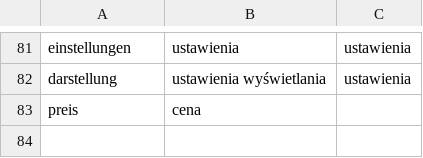
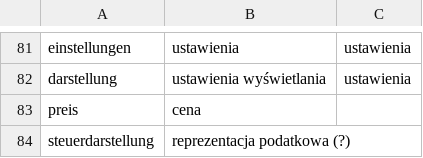
Before and after one commit to halvenas/dictionary_resources, a CSV file: resources.csv, drawn as a sheet; only a part is shown, gaps mark what is left out; the diff names each change by its address in the sheet, - before the commit and + after, or states it on an @@ line.

Commit message:
updating file 2020-03-20 09:57:18.150043

```diff
--- a/resources.csv
+++ b/resources.csv
+row 84: steuerdarstellung | reprezentacja podatkowa (?)
```
